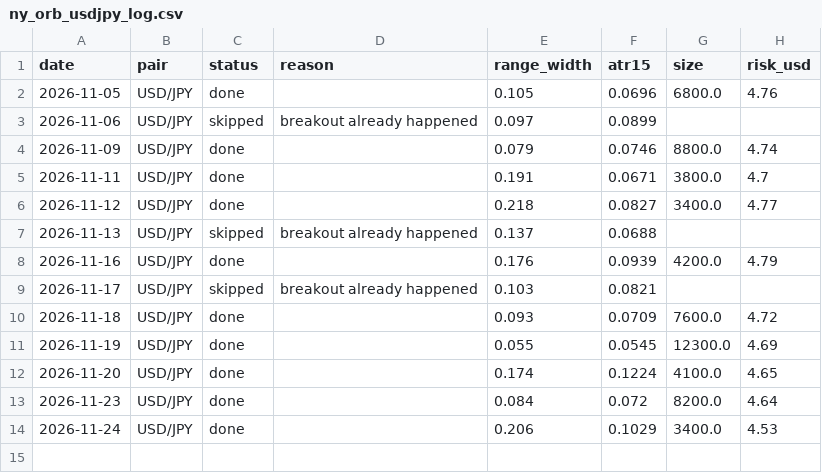
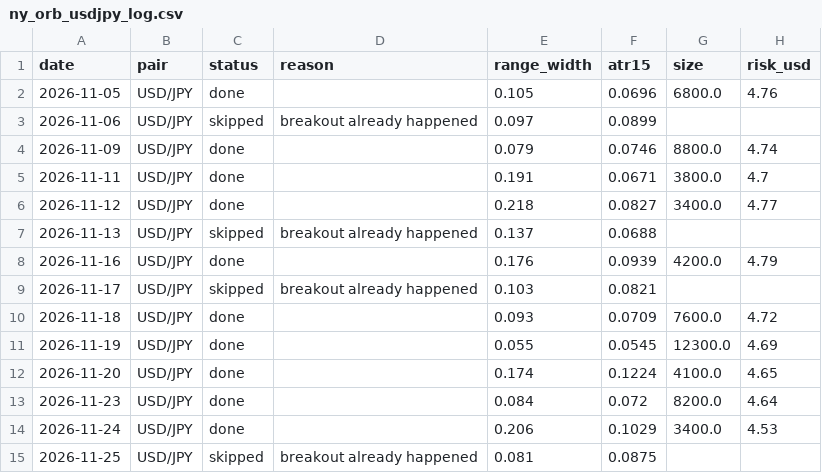
Before and after one commit to vivekkmechh7/forex-orb-bots, a CSV file: ny_orb_usdjpy_log.csv, drawn as a sheet; the diff names each change by its address in the sheet, - before the commit and + after, or states it on an @@ line.

```diff
--- a/ny_orb_usdjpy_log.csv
+++ b/ny_orb_usdjpy_log.csv
+row 15: 2026-11-25 | USD/JPY | skipped | breakout already happened | 0.081 | 0.0875
```
Also changed, not shown: ny_orb_gold_log.csv, 2 other files.
